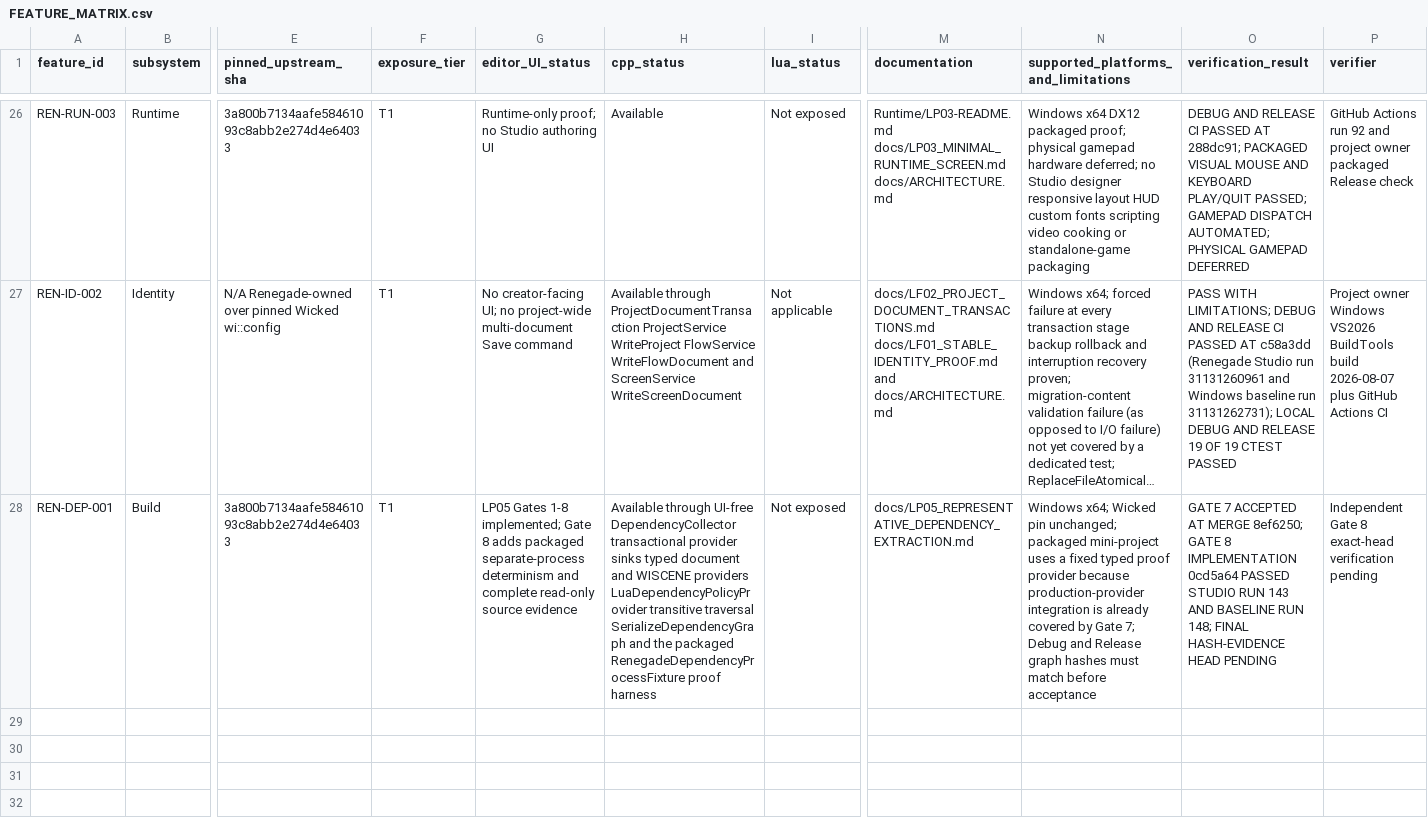
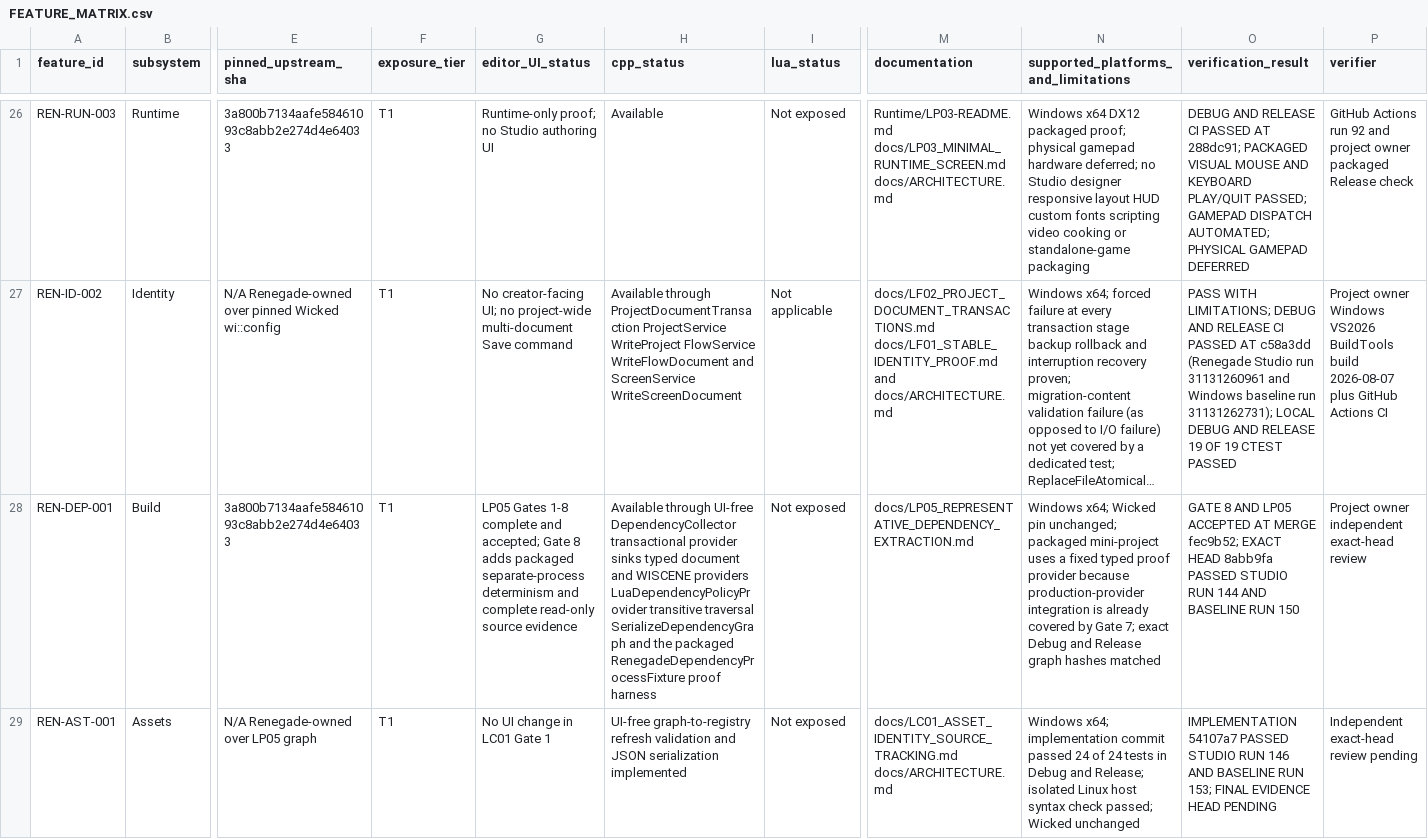
Before and after one commit to mav3r1ckmediastudio-glitch/renegade-engine, a CSV file: docs/FEATURE_MATRIX.csv, drawn as a sheet; only a part is shown, gaps mark what is left out; long unchanged cells end in …; rows hold the shown columns only; the diff names each change by its address in the sheet, - before the commit and + after, or states it on an @@ line.

Commit message:
Start LC01 stable asset registry (#34)
* Start LC01 stable asset registry

* Record LC01 Gate 1 implementation evidence

```diff
--- a/docs/FEATURE_MATRIX.csv
+++ b/docs/FEATURE_MATRIX.csv
-G28 (editor_UI_status): …Gates 1-8 implemented; Gate 8…
+G28 (editor_UI_status): …Gates 1-8 complete and accepted; Gate 8…
-N28: …Gate 7; Debug and Release graph hashes must match before acceptance
+N28: …Gate 7; exact Debug and Release graph hashes matched
-O28 (verification_result): GATE 7 ACCEPTED AT MERGE 8ef6250; GATE 8 IMPLEMENTATION 0cd5a64 PASSED STUDIO RUN 143 AND BASELINE RUN 148; FINAL HASH-EVIDENCE HEAD PENDING
+O28 (verification_result): GATE 8 AND LP05 ACCEPTED AT MERGE fec9b52; EXACT HEAD 8abb9fa PASSED STUDIO RUN 144 AND BASELINE RUN 150
-P28 (verifier): Independent Gate 8 exact-head verification pending
+P28 (verifier): Project owner independent exact-head review
+row 29: REN-AST-001 | Assets | N/A Renegade-owned over LP05 graph | T1 | No UI change in LC01 Gate 1 | UI-free graph-to-registry refresh validation and JSON serialization implemented | Not exposed | docs/LC01_ASSET_IDENTITY_SOURCE_TRACKING.md docs/ARCHITECTURE.md | Windows x64; implementation commit passed 24 of 24 tests in Debug and Release; isolated Linux host syntax check passed; Wicked unchanged | IMPLEMENTATION 54107a7 PASSED STUDIO RUN 146 AND BASELINE RUN 153; FINAL EVIDENCE HEAD PENDING | Independent exact-head review pending
```
Also changed, not shown: 10 other files.
